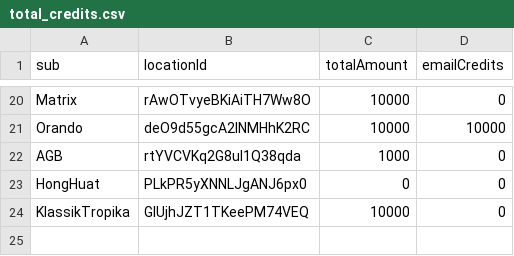
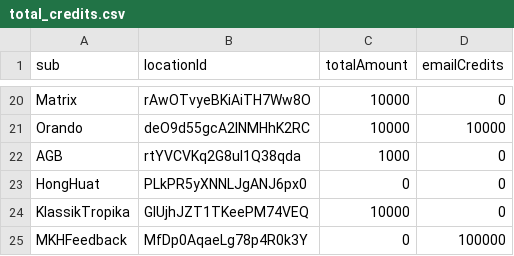
Before and after one commit to MNC-Tech-Solutions/credit-tallying, a CSV file: total_credits.csv, drawn as a sheet; only a part is shown, gaps mark what is left out.

Commit message:
update credits for mkh feedback

```diff
--- a/total_credits.csv
+++ b/total_credits.csv
@@ -24 +24,2 @@ HongHuat,PLkPR5yXNNLJgANJ6px0,0,0
 KlassikTropika,GlUjhJZT1TKeePM74VEQ,10000,0
+MKHFeedback,MfDp0AqaeLg78p4R0k3Y,0,100000
```
Also changed, not shown: 1 other file.
